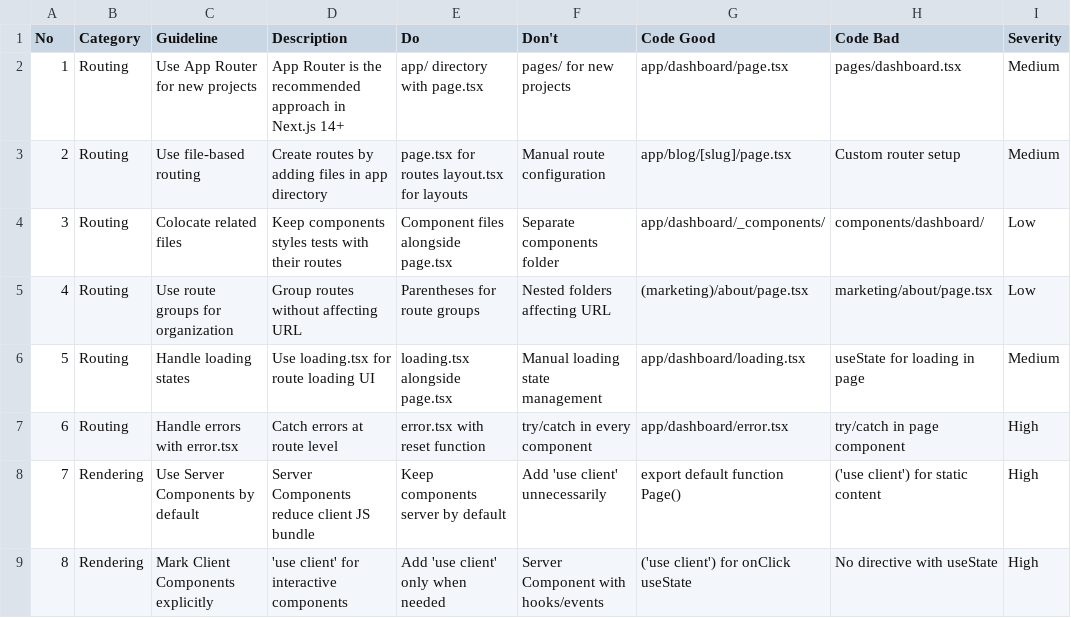
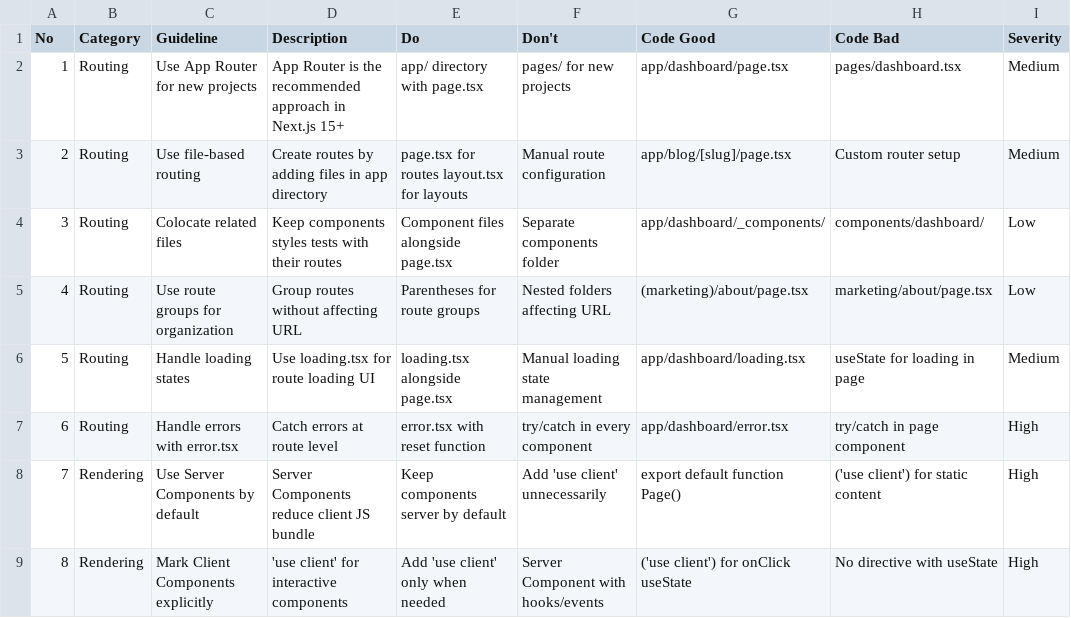
Before and after one commit to roedyrustam/vibes-plug, a CSV file: skills/ui-ux-pro-max/data/stacks/nextjs.csv, drawn as a sheet; only a part is shown; the diff names each change by its address in the sheet, - before the commit and + after, or states it on an @@ line.

```diff
--- a/skills/ui-ux-pro-max/data/stacks/nextjs.csv
+++ b/skills/ui-ux-pro-max/data/stacks/nextjs.csv
-D2 (Description): …in Next.js 14+
+D2 (Description): …in Next.js 15+
```
Also changed, not shown: skills/ui-ux-pro-max/data/stacks/html-tailwind.csv, skills/ui-ux-pro-max/data/stacks/react.csv, 2 other files.
